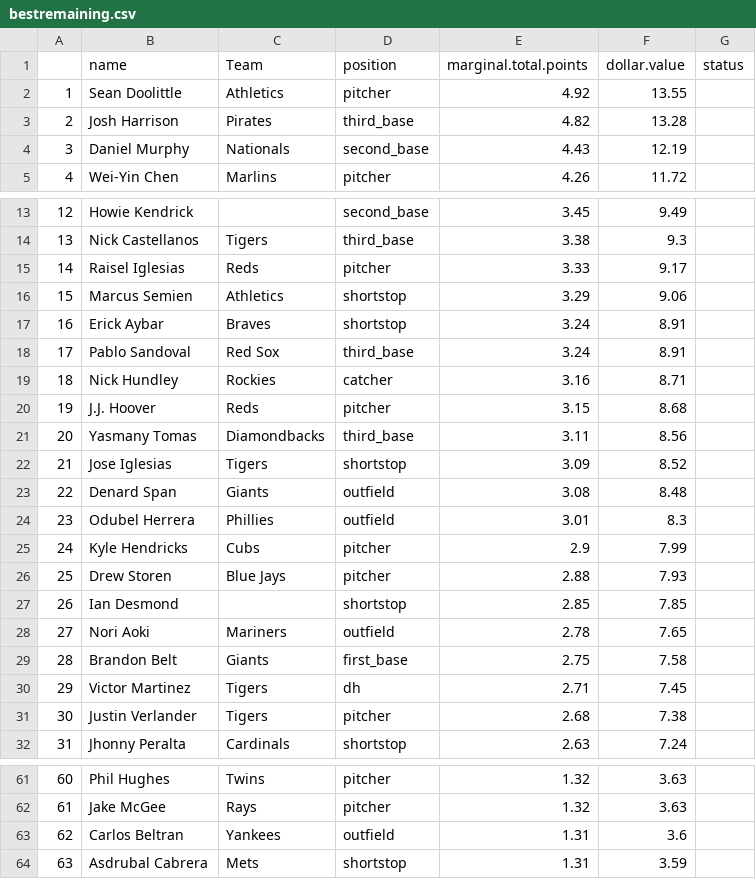
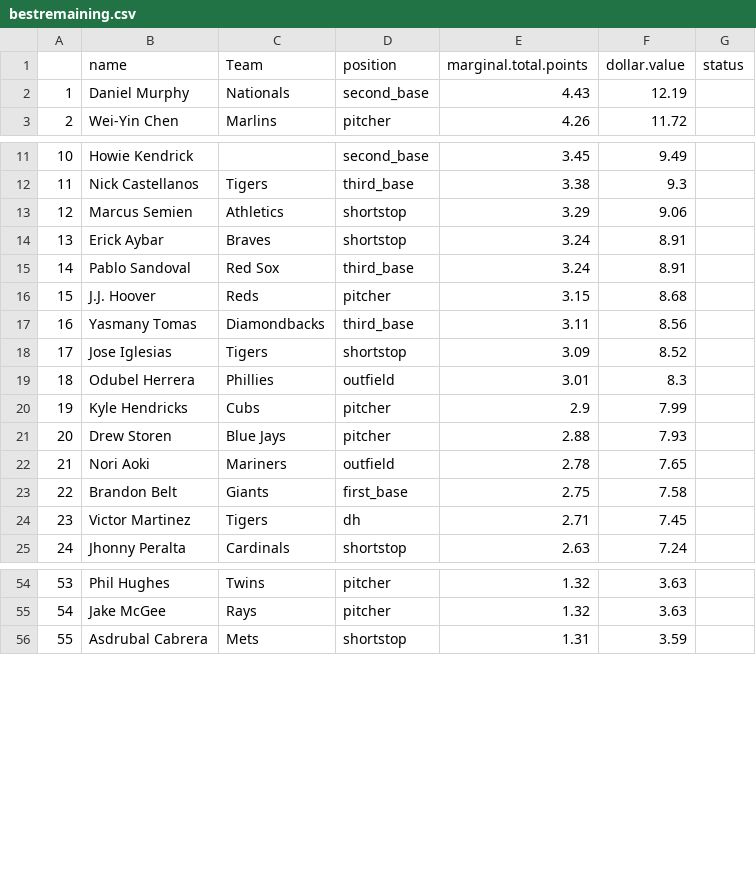
Before and after one commit to seanwllms/fantasy2016, a CSV file: bestremaining.csv, drawn as a sheet; only a part is shown, gaps mark what is left out; removed rows and columns are numbered as before the commit, all else as after; the diff covers the shown part only; the diff names each change by its address in the sheet, - before the commit and + after, or states it on an @@ line.

```diff
--- a/bestremaining.csv
+++ b/bestremaining.csv
-row 2: 1 | Sean Doolittle | Athletics | pitcher | 4.92 | 13.55
-row 3: 2 | Josh Harrison | Pirates | third_base | 4.82 | 13.28
@@ column A renumbered from row 2 down @@
-row 15: 14 | Raisel Iglesias | Reds | pitcher | 3.33 | 9.17
-row 19: 18 | Nick Hundley | Rockies | catcher | 3.16 | 8.71
-row 23: 22 | Denard Span | Giants | outfield | 3.08 | 8.48
-row 27: 26 | Ian Desmond |  | shortstop | 2.85 | 7.85
-row 31: 30 | Justin Verlander | Tigers | pitcher | 2.68 | 7.38
-row 63: 62 | Carlos Beltran | Yankees | outfield | 1.31 | 3.6
```
Also changed, not shown: 8 removed rows elsewhere in this file, draftpicks.csv, hitter_projections.csv, 3 other files.
